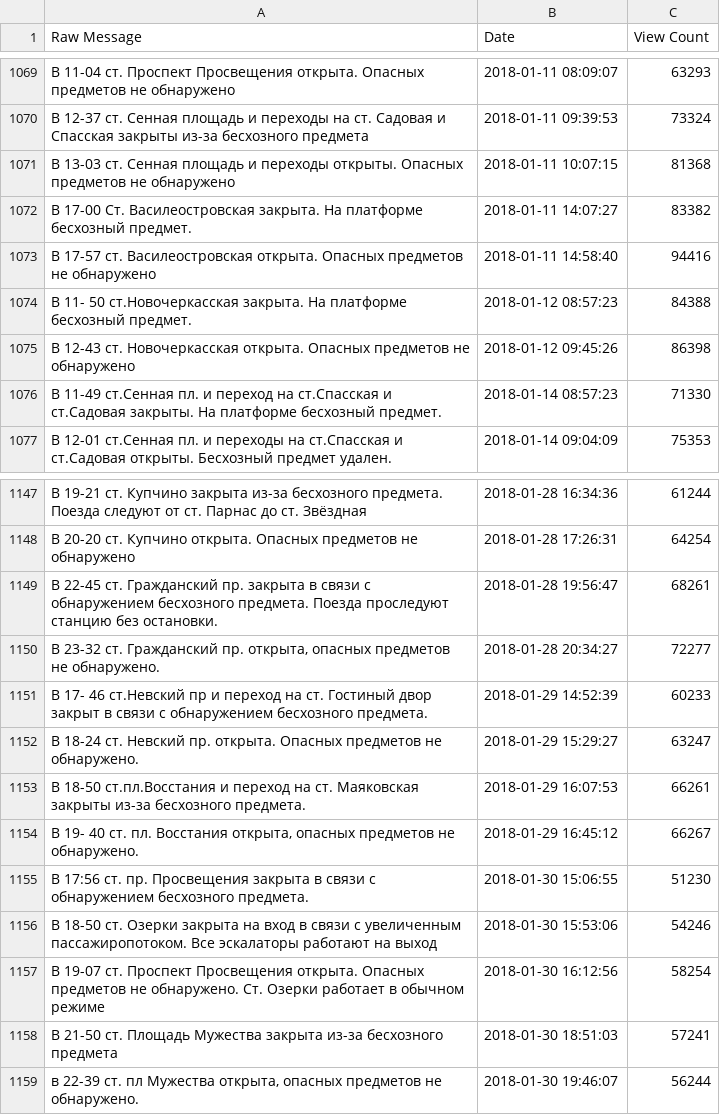
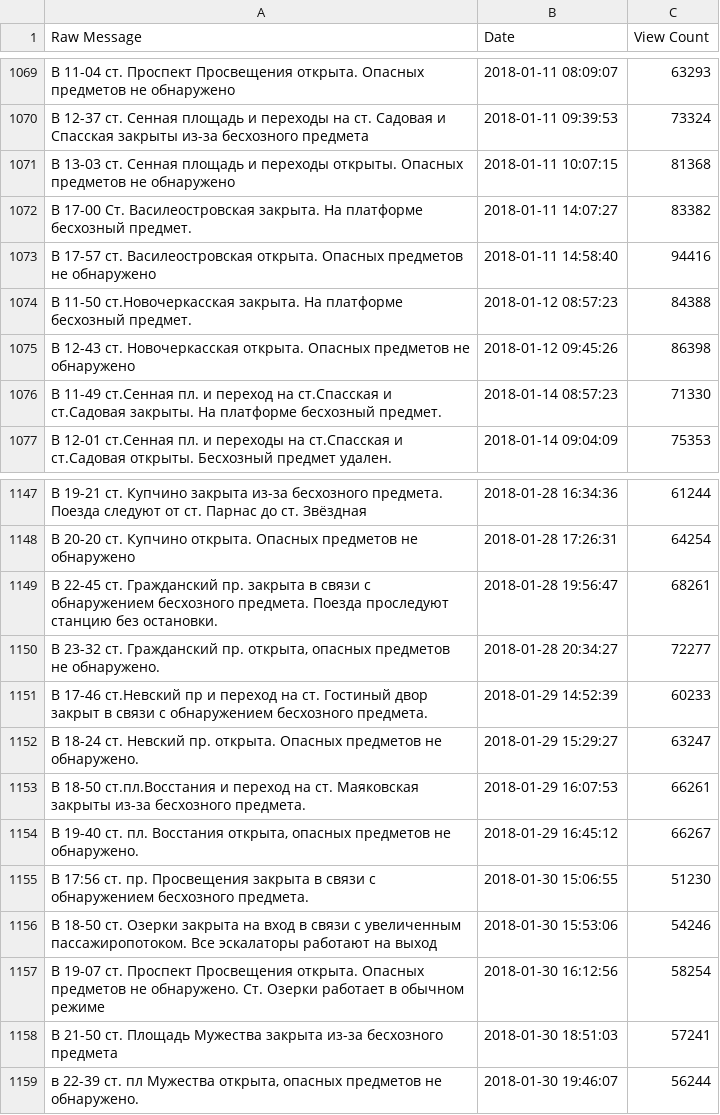
Before and after one commit to dmitrybirin/station_closed, a CSV file: imported_data.csv, drawn as a sheet; only a part is shown, gaps mark what is left out; the diff names each change by its address in the sheet, - before the commit and + after, or states it on an @@ line.

Commit message:
imported data formatted more

```diff
--- a/imported_data.csv
+++ b/imported_data.csv
-A1074 (Raw Message): В 11- 50 ст.Новочеркасская закрыта.…
+A1074 (Raw Message): В 11-50 ст.Новочеркасская закрыта.…
-A1151 (Raw Message): В 17- 46 ст.Невский пр…
+A1151 (Raw Message): В 17-46 ст.Невский пр…
-A1154 (Raw Message): В 19- 40 ст. пл.…
+A1154 (Raw Message): В 19-40 ст. пл.…
```
